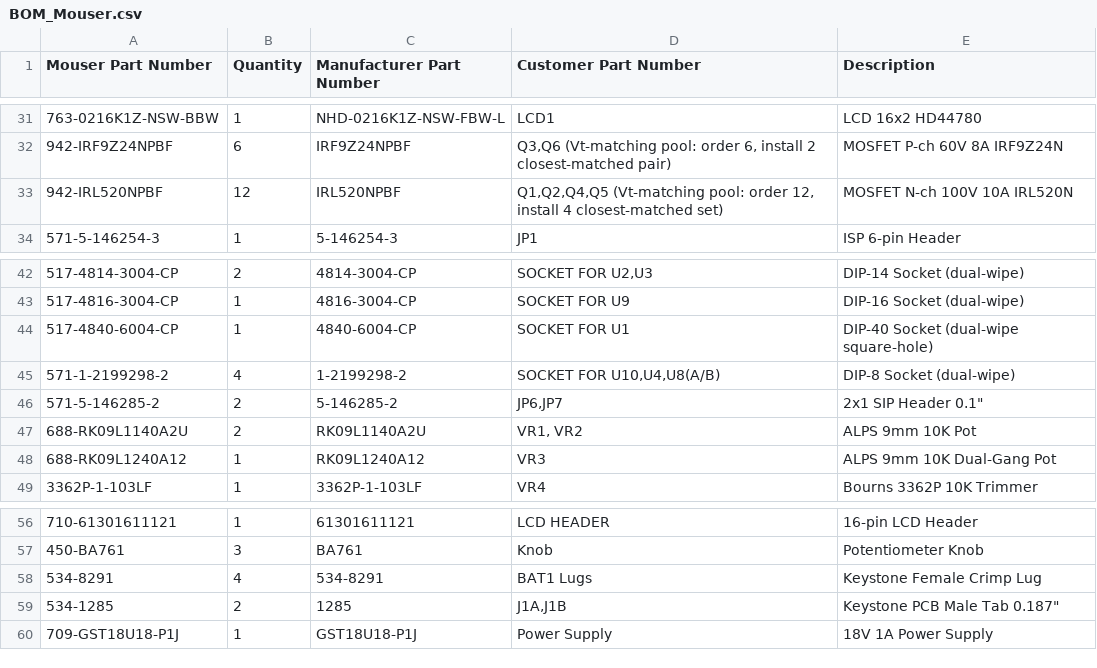
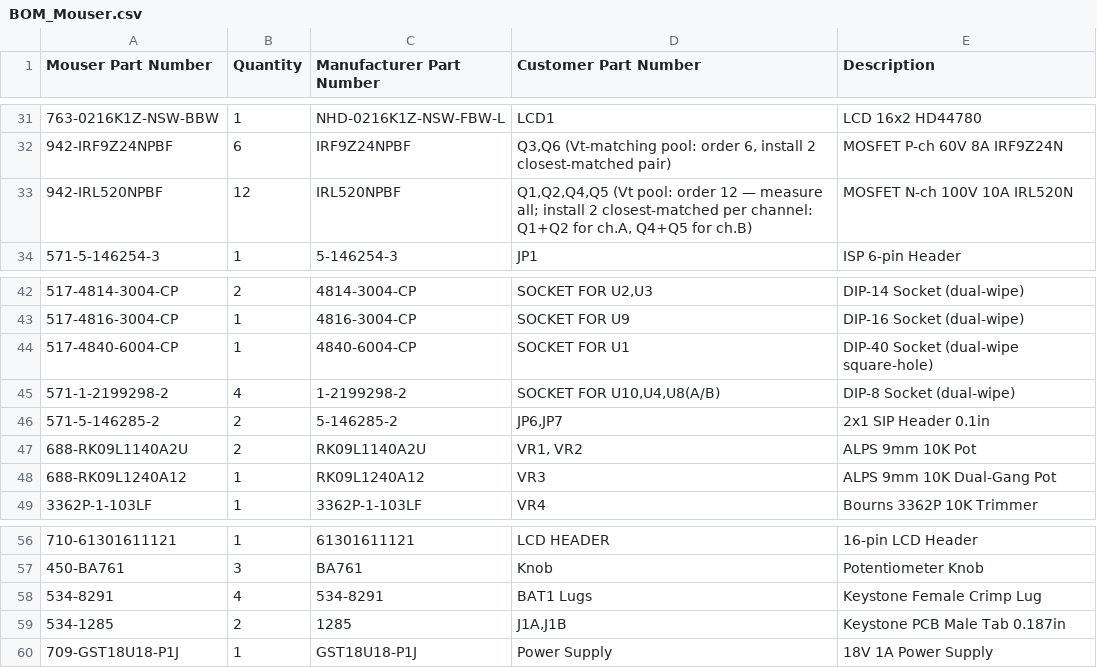
Before and after one commit to orgasms4worldpeace/mk312-bt, a CSV file: 2-order-parts/BOM_Mouser.csv, drawn as a sheet; only a part is shown, gaps mark what is left out.

```diff
--- a/2-order-parts/BOM_Mouser.csv
+++ b/2-order-parts/BOM_Mouser.csv
@@ -32,3 +32,3 @@ Mouser Part Number,Quantity,Manufacturer Part Number,Customer Part Number,Descri
 942-IRF9Z24NPBF,6,IRF9Z24NPBF,"Q3,Q6 (Vt-matching pool: order 6, install 2 closest-matched pair)","MOSFET P-ch 60V 8A IRF9Z24N"
-942-IRL520NPBF,12,IRL520NPBF,"Q1,Q2,Q4,Q5 (Vt-matching pool: order 12, install 4 closest-matched set)","MOSFET N-ch 100V 10A IRL520N"
+942-IRL520NPBF,12,IRL520NPBF,"Q1,Q2,Q4,Q5 (Vt pool: order 12 — measure all; install 2 closest-matched per channel: Q1+Q2 for ch.A, Q4+Q5 for ch.B)","MOSFET N-ch 100V 10A IRL520N"
 571-5-146254-3,1,5-146254-3,JP1,ISP 6-pin Header
@@ -45,3 +45,3 @@ Mouser Part Number,Quantity,Manufacturer Part Number,Customer Part Number,Descri
 571-1-2199298-2,4,1-2199298-2,"SOCKET FOR U10,U4,U8(A/B)",DIP-8 Socket (dual-wipe)
-571-5-146285-2,2,5-146285-2,"JP6,JP7",2x1 SIP Header 0.1"
+571-5-146285-2,2,5-146285-2,"JP6,JP7",2x1 SIP Header 0.1in
 688-RK09L1140A2U,2,RK09L1140A2U,"VR1, VR2",ALPS 9mm 10K Pot
@@ -58,3 +58,3 @@ Mouser Part Number,Quantity,Manufacturer Part Number,Customer Part Number,Descri
 534-8291,4,534-8291,BAT1 Lugs,Keystone Female Crimp Lug
-534-1285,2,1285,"J1A,J1B",Keystone PCB Male Tab 0.187"
+534-1285,2,1285,"J1A,J1B",Keystone PCB Male Tab 0.187in
 709-GST18U18-P1J,1,GST18U18-P1J,Power Supply,18V 1A Power Supply
```
Also changed, not shown: 2-order-parts/BOM_Mouser_Spares.csv, 2-order-parts/BOM_full.csv, 1 other file.
